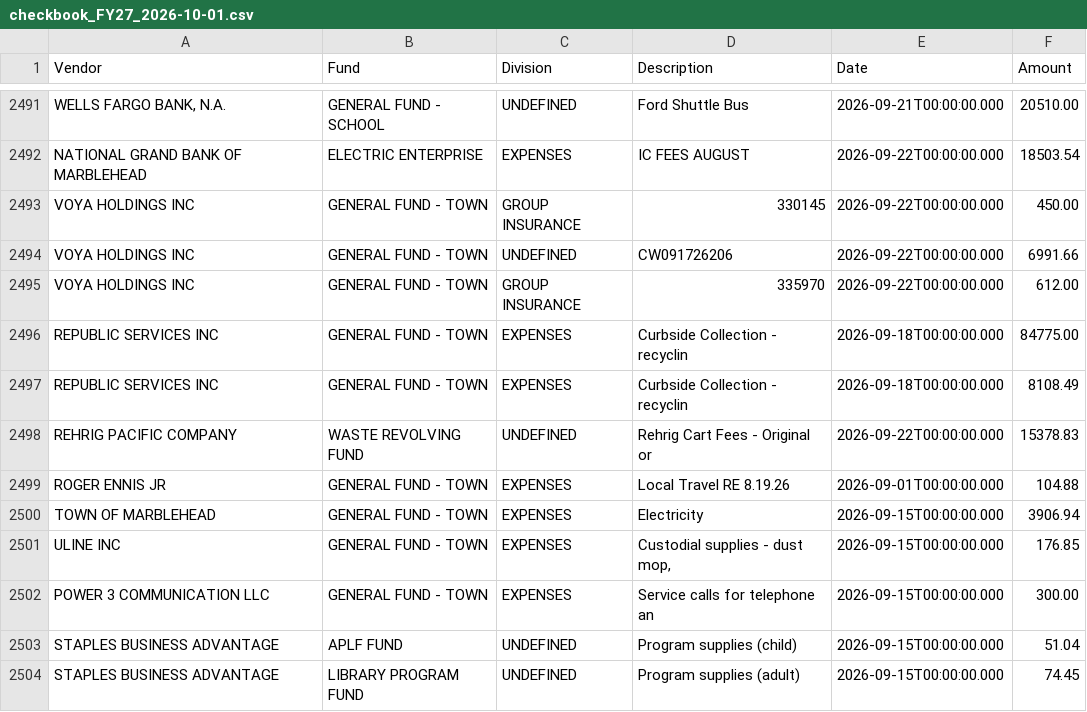
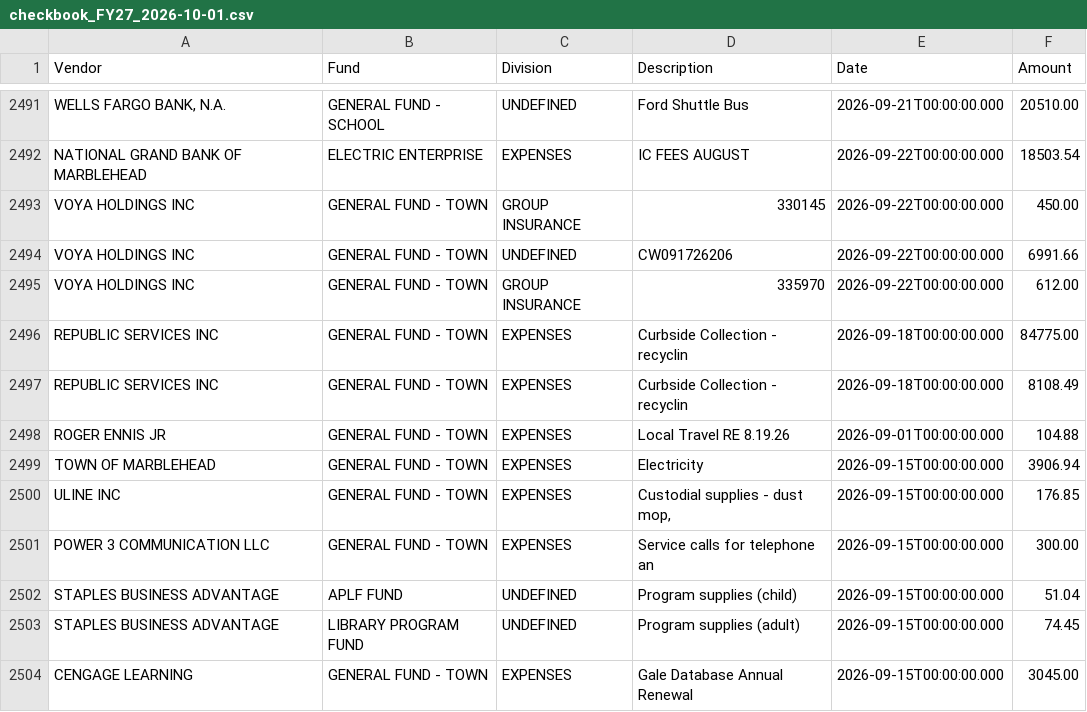
Before and after one commit to agbaber/marblehead, a CSV file: data/checkbook_FY27_2026-10-01.csv, drawn as a sheet; only a part is shown, gaps mark what is left out; the shorter side is filled out with more unchanged rows; the diff names each change by its address in the sheet, - before the commit and + after, or states it on an @@ line.

Commit message:
Refresh checkbook FY27 through 2026-10-01 (#1274)
Co-authored-by: marblehead-bot <noreply@marbleheaddata.org>

```diff
--- a/data/checkbook_FY27_2026-10-01.csv
+++ b/data/checkbook_FY27_2026-10-01.csv
-row 2498: REHRIG PACIFIC COMPANY | WASTE REVOLVING FUND | UNDEFINED | Rehrig Cart Fees - Original or | 2026-09-22T00:00:00.000 | 15378.83
```
Also changed, not shown: 3 other files.
